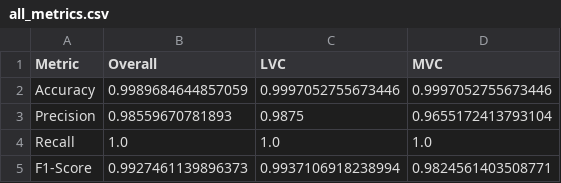
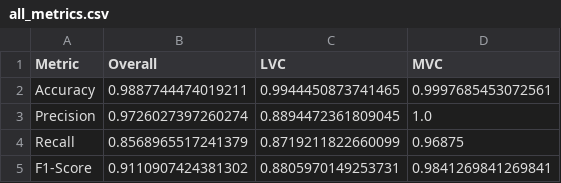
Before and after one commit to IrishBumfuzzle/CL1-Project, a CSV file: mwe_ud_hindi/scripts/results/all_metrics.csv, drawn as a sheet.

```diff
--- a/mwe_ud_hindi/scripts/results/all_metrics.csv
+++ b/mwe_ud_hindi/scripts/results/all_metrics.csv
@@ -1,5 +1,5 @@
 Metric,Overall,LVC,MVC
-Accuracy,0.9989684644857059,0.9997052755673446,0.9997052755673446
-Precision,0.98559670781893,0.9875,0.9655172413793104
-Recall,1.0,1.0,1.0
-F1-Score,0.9927461139896373,0.9937106918238994,0.9824561403508771
+Accuracy,0.9887744474019211,0.9944450873741465,0.9997685453072561
+Precision,0.9726027397260274,0.8894472361809045,1.0
+Recall,0.8568965517241379,0.8719211822660099,0.96875
+F1-Score,0.9110907424381302,0.8805970149253731,0.9841269841269841
```
Also changed, not shown: 8 other files.
